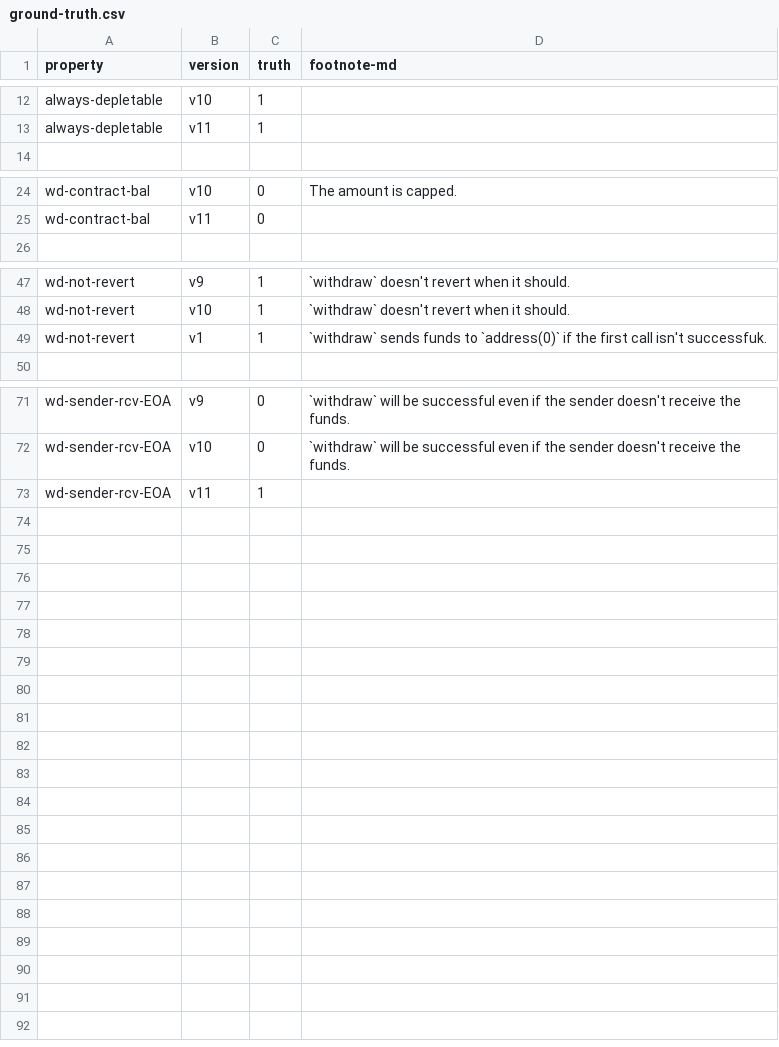
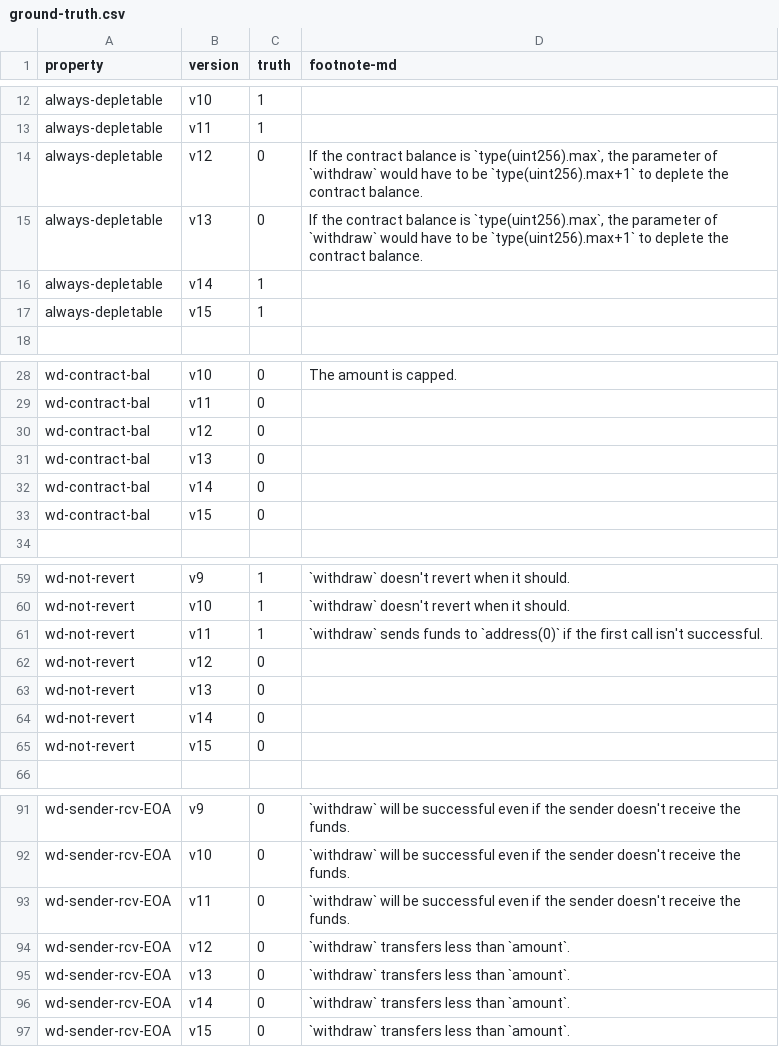
Before and after one commit to Eic17H/contracts-verification-benchmark, a CSV file: contracts/deposit_eth/ground-truth.csv, drawn as a sheet; only a part is shown, gaps mark what is left out; the diff covers the shown part only.

```diff
--- a/contracts/deposit_eth/ground-truth.csv
+++ b/contracts/deposit_eth/ground-truth.csv
@@ -13,2 +13,6 @@ always-depletable,v10,1,
 always-depletable,v11,1,
+always-depletable,v12,0,"If the contract balance is `type(uint256).max`, the parameter of `withdraw` would have to be `type(uint256).max+1` to deplete the contract balance."
+always-depletable,v13,0,"If the contract balance is `type(uint256).max`, the parameter of `withdraw` would have to be `type(uint256).max+1` to deplete the contract balance."
+always-depletable,v14,1,
+always-depletable,v15,1,
 
@@ -25,2 +29,6 @@ wd-contract-bal,v10,0,"The amount is capped."
 wd-contract-bal,v11,0,
+wd-contract-bal,v12,0,
+wd-contract-bal,v13,0,
+wd-contract-bal,v14,0,
+wd-contract-bal,v15,0,
 
@@ -48,3 +60,7 @@ wd-not-revert,v9,1,"`withdraw` doesn't revert when it should."
 wd-not-revert,v10,1,"`withdraw` doesn't revert when it should."
-wd-not-revert,v1,1,"`withdraw` sends funds to `address(0)` if the first call isn't successfuk."
+wd-not-revert,v11,1,"`withdraw` sends funds to `address(0)` if the first call isn't successful."
+wd-not-revert,v12,0,
+wd-not-revert,v13,0,
+wd-not-revert,v14,0,
+wd-not-revert,v15,0,
 
@@ -72,2 +92,6 @@ wd-sender-rcv-EOA,v9,0,"`withdraw` will be successful even if the sender doesn't
 wd-sender-rcv-EOA,v10,0,"`withdraw` will be successful even if the sender doesn't receive the funds."
-wd-sender-rcv-EOA,v11,1,
+wd-sender-rcv-EOA,v11,0,"`withdraw` will be successful even if the sender doesn't receive the funds."
+wd-sender-rcv-EOA,v12,0,"`withdraw` transfers less than `amount`."
+wd-sender-rcv-EOA,v13,0,"`withdraw` transfers less than `amount`."
+wd-sender-rcv-EOA,v14,0,"`withdraw` transfers less than `amount`."
+wd-sender-rcv-EOA,v15,0,"`withdraw` transfers less than `amount`."
```
Also changed, not shown: 8 added rows elsewhere in this file, contracts/deposit_eth/certora.csv, contracts/deposit_eth/certora/out.csv, 8 other files.
